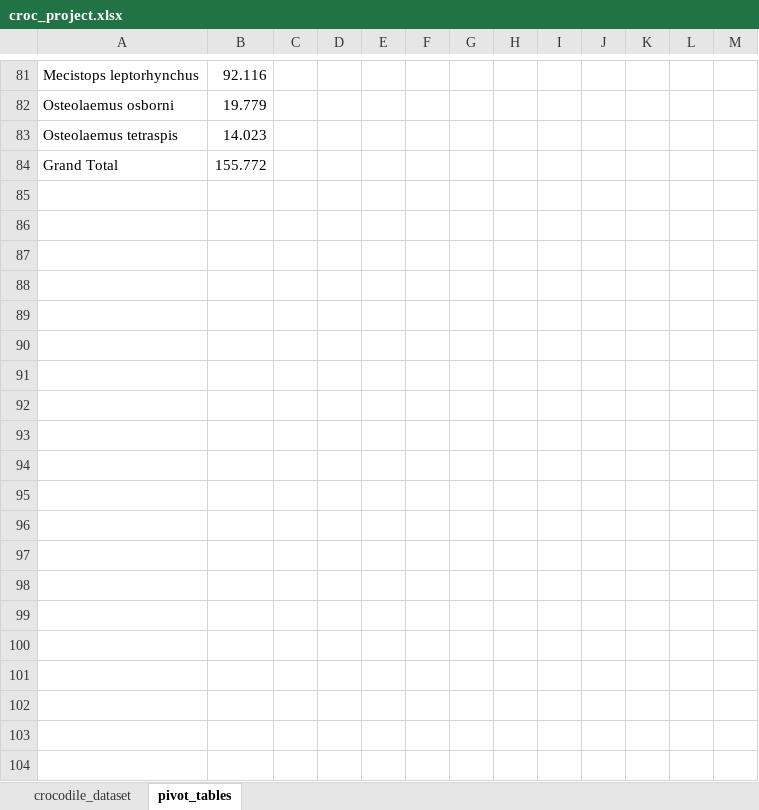
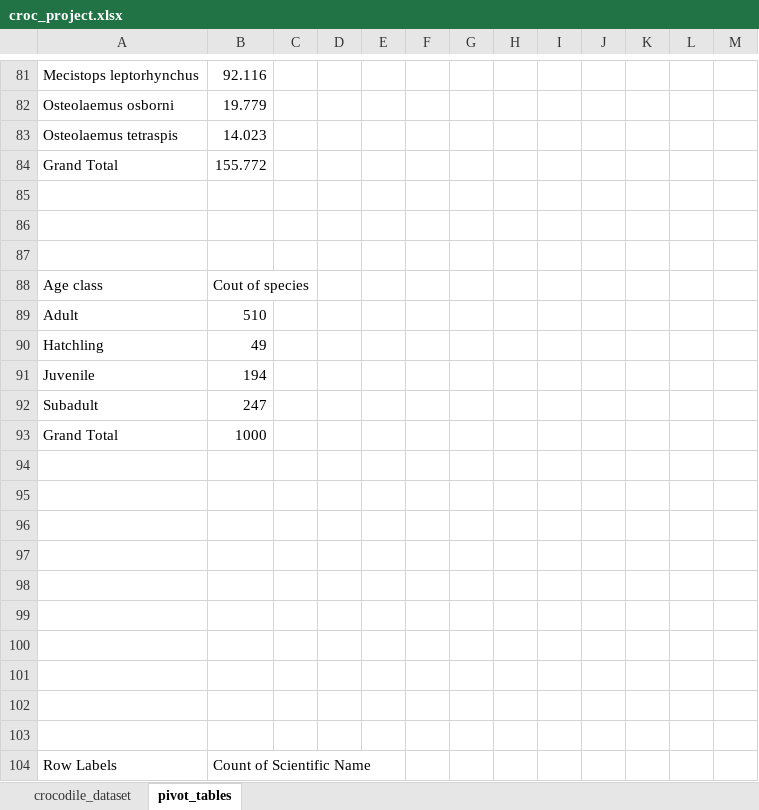
Before and after one commit to Carlos475-create/excel_project, an Excel workbook: croc_project.xlsx, sheet pivot_tables, drawn as a sheet; only a part is shown, gaps mark what is left out; values as stored, in another font and other column widths than the file's, no borders; charts and pictures not drawn; the diff covers the shown part only; the diff names each change by its address in the sheet, - before the commit and + after, or states it on an @@ line.

Commit message:
Add pivot table for further analysis by species

```diff
--- a/croc_project.xlsx (sheet pivot_tables)
+++ b/croc_project.xlsx (sheet pivot_tables)
+row 85: (empty)
+row 86: (empty)
+row 87: (empty)
+row 88: Age class | Cout of species
+row 89: Adult | 510
+row 90: Hatchling | 49
+row 91: Juvenile | 194
+row 92: Subadult | 247
+row 93: Grand Total | 1000
+row 94: (empty)
+row 95: (empty)
+row 96: (empty)
+row 97: (empty)
+row 98: (empty)
+row 99: (empty)
+row 100: (empty)
+row 101: (empty)
+row 102: (empty)
+row 103: (empty)
+row 104: Row Labels | Count of Scientific Name
```
Also changed, not shown: 67 added rows elsewhere in this sheet, charts or pictures.
